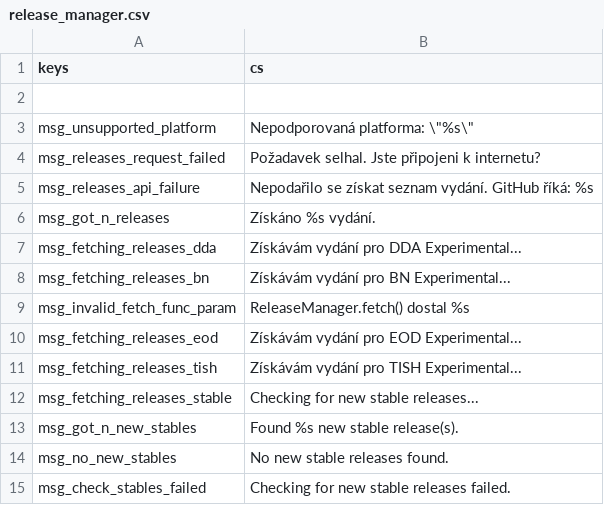
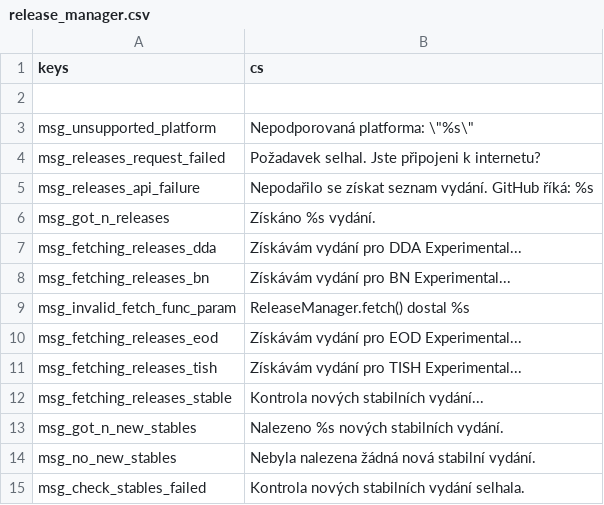
Before and after one commit to qrrk/Catapult, a CSV file: text/cs/release_manager.csv, drawn as a sheet.

Commit message:
Add translations for external stable releases across all supported languages

```diff
--- a/text/cs/release_manager.csv
+++ b/text/cs/release_manager.csv
@@ -11,5 +11,5 @@
 "msg_fetching_releases_tish","Získávám vydání pro TISH Experimental..."
-"msg_fetching_releases_stable","Checking for new stable releases..."
-"msg_got_n_new_stables","Found %s new stable release(s)."
-"msg_no_new_stables","No new stable releases found."
-"msg_check_stables_failed","Checking for new stable releases failed."
+"msg_fetching_releases_stable","Kontrola nových stabilních vydání..."
+"msg_got_n_new_stables","Nalezeno %s nových stabilních vydání."
+"msg_no_new_stables","Nebyla nalezena žádná nová stabilní vydání."
+"msg_check_stables_failed","Kontrola nových stabilních vydání selhala."
```
Also changed, not shown: text/cs/settings_tab.csv, text/es/settings_tab.csv, 13 other files.
